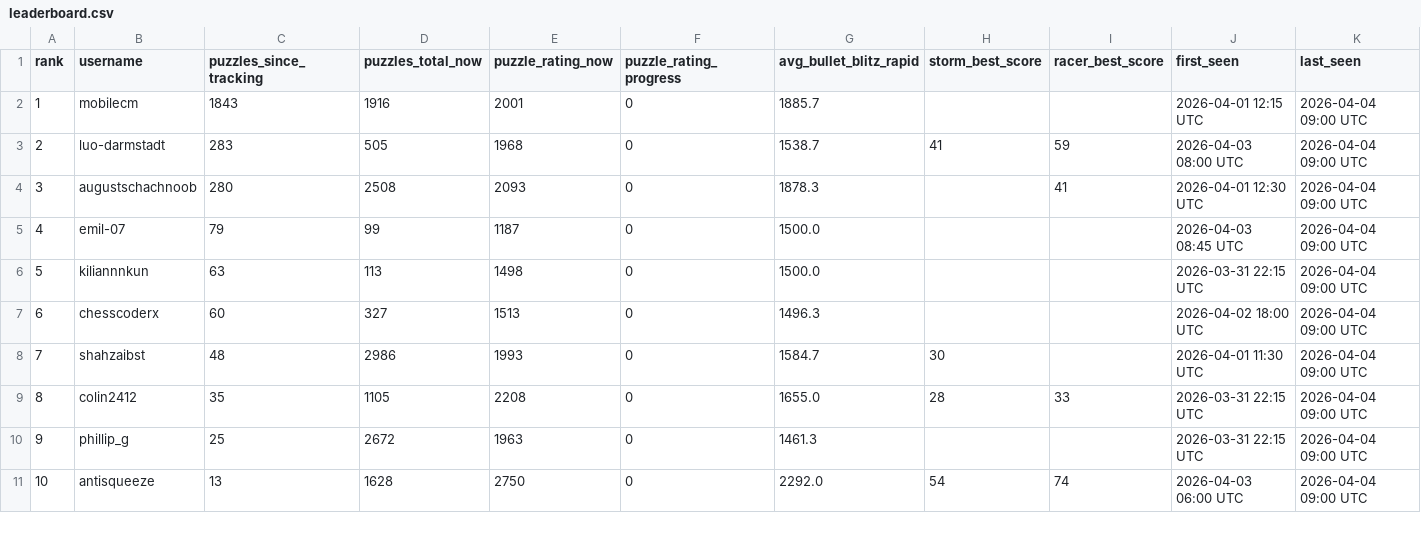
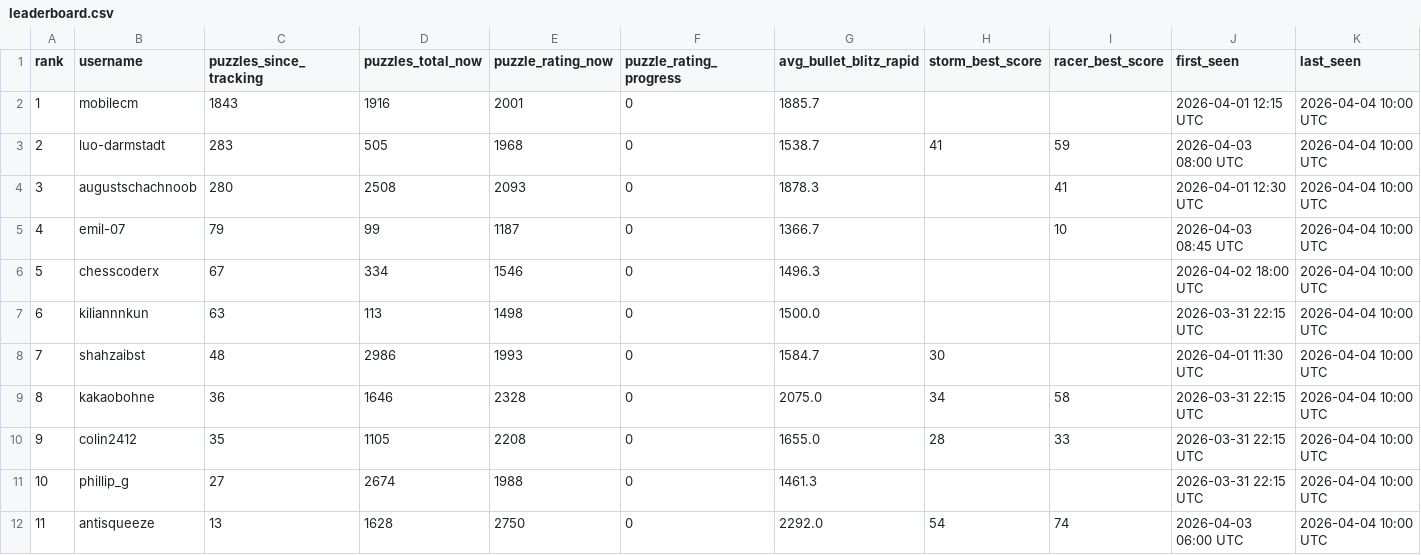
Before and after one commit to hsjAlex/TacticScramble, a CSV file: data/leaderboard.csv, drawn as a sheet; only a part is shown; the diff covers the shown part only.

```diff
--- a/data/leaderboard.csv
+++ b/data/leaderboard.csv
@@ -1,11 +1,12 @@
 rank,username,puzzles_since_tracking,puzzles_total_now,puzzle_rating_now,puzzle_rating_progress,avg_bullet_blitz_rapid,storm_best_score,racer_best_score,first_seen,last_seen
-1,mobilecm,1843,1916,2001,0,1885.7,,,2026-04-01 12:15 UTC,2026-04-04 09:00 UTC
-2,luo-darmstadt,283,505,1968,0,1538.7,41,59,2026-04-03 08:00 UTC,2026-04-04 09:00 UTC
-3,augustschachnoob,280,2508,2093,0,1878.3,,41,2026-04-01 12:30 UTC,2026-04-04 09:00 UTC
-4,emil-07,79,99,1187,0,1500.0,,,2026-04-03 08:45 UTC,2026-04-04 09:00 UTC
-5,kiliannnkun,63,113,1498,0,1500.0,,,2026-03-31 22:15 UTC,2026-04-04 09:00 UTC
-6,chesscoderx,60,327,1513,0,1496.3,,,2026-04-02 18:00 UTC,2026-04-04 09:00 UTC
-7,shahzaibst,48,2986,1993,0,1584.7,30,,2026-04-01 11:30 UTC,2026-04-04 09:00 UTC
-8,colin2412,35,1105,2208,0,1655.0,28,33,2026-03-31 22:15 UTC,2026-04-04 09:00 UTC
-9,phillip_g,25,2672,1963,0,1461.3,,,2026-03-31 22:15 UTC,2026-04-04 09:00 UTC
-10,antisqueeze,13,1628,2750,0,2292.0,54,74,2026-04-03 06:00 UTC,2026-04-04 09:00 UTC
+1,mobilecm,1843,1916,2001,0,1885.7,,,2026-04-01 12:15 UTC,2026-04-04 10:00 UTC
+2,luo-darmstadt,283,505,1968,0,1538.7,41,59,2026-04-03 08:00 UTC,2026-04-04 10:00 UTC
+3,augustschachnoob,280,2508,2093,0,1878.3,,41,2026-04-01 12:30 UTC,2026-04-04 10:00 UTC
+4,emil-07,79,99,1187,0,1366.7,,10,2026-04-03 08:45 UTC,2026-04-04 10:00 UTC
+5,chesscoderx,67,334,1546,0,1496.3,,,2026-04-02 18:00 UTC,2026-04-04 10:00 UTC
+6,kiliannnkun,63,113,1498,0,1500.0,,,2026-03-31 22:15 UTC,2026-04-04 10:00 UTC
+7,shahzaibst,48,2986,1993,0,1584.7,30,,2026-04-01 11:30 UTC,2026-04-04 10:00 UTC
+8,kakaobohne,36,1646,2328,0,2075.0,34,58,2026-03-31 22:15 UTC,2026-04-04 10:00 UTC
+9,colin2412,35,1105,2208,0,1655.0,28,33,2026-03-31 22:15 UTC,2026-04-04 10:00 UTC
+10,phillip_g,27,2674,1988,0,1461.3,,,2026-03-31 22:15 UTC,2026-04-04 10:00 UTC
+11,antisqueeze,13,1628,2750,0,2292.0,54,74,2026-04-03 06:00 UTC,2026-04-04 10:00 UTC
```
Also changed, not shown: 1 added row, 2 removed rows and 43 edited cells elsewhere in this file, data/tactics_history.csv.
